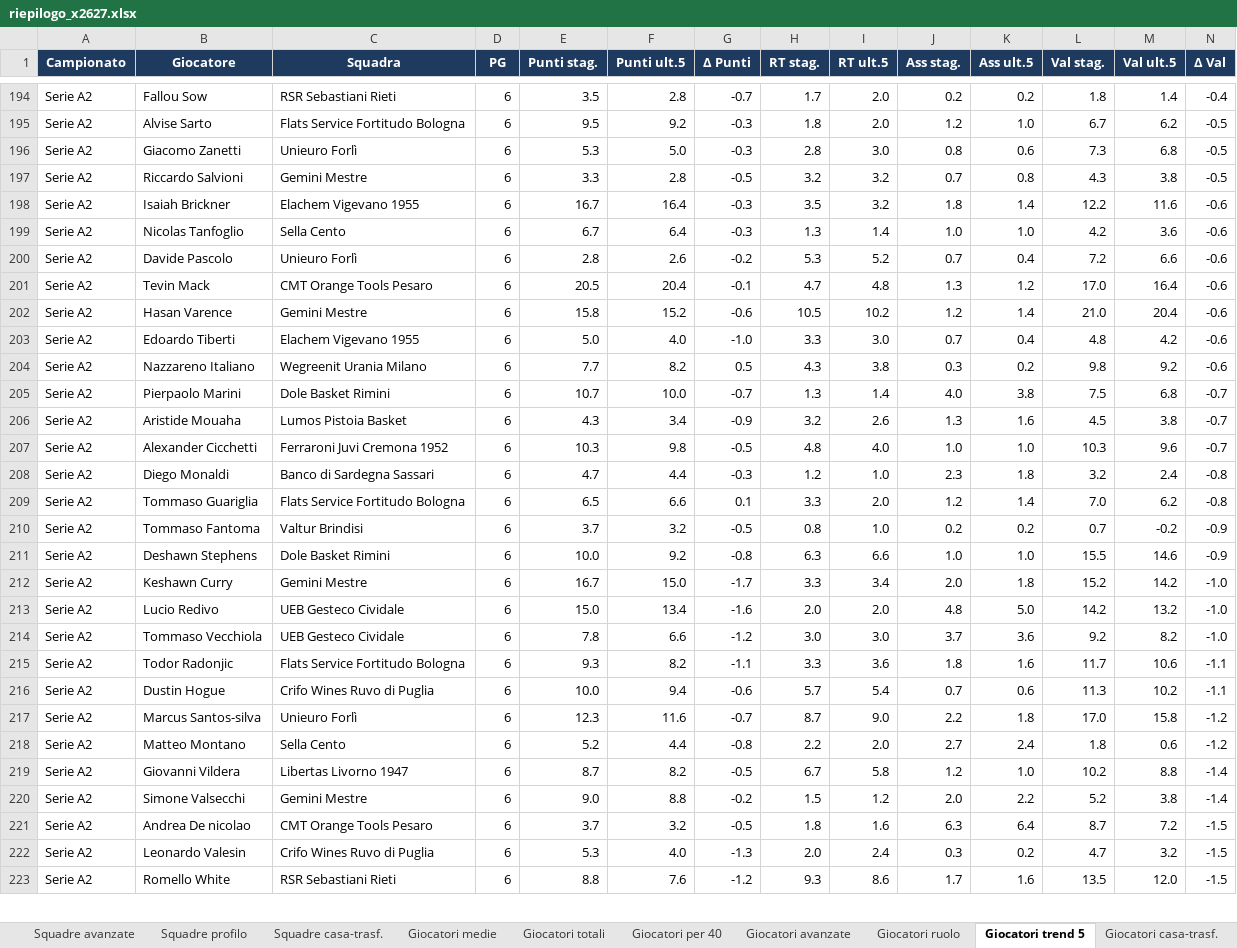
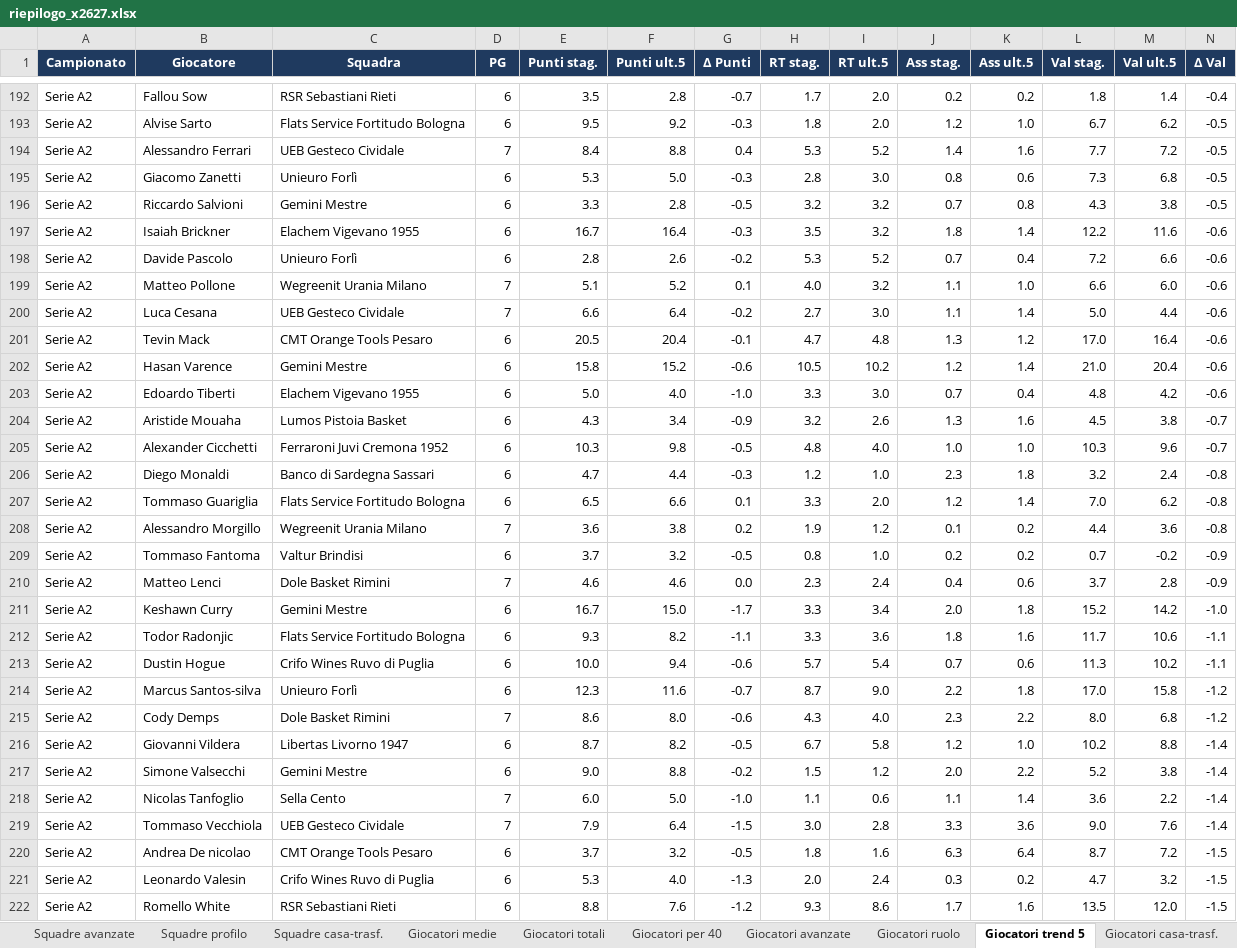
Before and after one commit to pierfrancescooliva12-png/basketball-stats, an Excel workbook: reports/riepilogo_x2627.xlsx, sheet Giocatori trend 5, drawn as a sheet; only a part is shown, gaps mark what is left out; values as stored, in another font and other column widths than the file's, no borders; removed rows and columns are numbered as before the commit, all else as after; rows hold the shown columns only; the diff covers the shown part only; the diff names each change by its address in the sheet, - before the commit and + after, or states it on an @@ line.

```diff
--- a/reports/riepilogo_x2627.xlsx (sheet Giocatori trend 5)
+++ b/reports/riepilogo_x2627.xlsx (sheet Giocatori trend 5)
+row 194: Serie A2 | Alessandro Ferrari | UEB Gesteco Cividale | 7 | 8.4 | 8.8 | 0.4 | 5.3 | 5.2 | 1.4 | 1.6 | 7.7 | 7.2 | -0.5
-row 199: Serie A2 | Nicolas Tanfoglio | Sella Cento | 6 | 6.7 | 6.4 | -0.3 | 1.3 | 1.4 | 1.0 | 1.0 | 4.2 | 3.6 | -0.6
+row 199: Serie A2 | Matteo Pollone | Wegreenit Urania Milano | 7 | 5.1 | 5.2 | 0.1 | 4.0 | 3.2 | 1.1 | 1.0 | 6.6 | 6.0 | -0.6
+row 200: Serie A2 | Luca Cesana | UEB Gesteco Cividale | 7 | 6.6 | 6.4 | -0.2 | 2.7 | 3.0 | 1.1 | 1.4 | 5.0 | 4.4 | -0.6
-row 204: Serie A2 | Nazzareno Italiano | Wegreenit Urania Milano | 6 | 7.7 | 8.2 | 0.5 | 4.3 | 3.8 | 0.3 | 0.2 | 9.8 | 9.2 | -0.6
-row 205: Serie A2 | Pierpaolo Marini | Dole Basket Rimini | 6 | 10.7 | 10.0 | -0.7 | 1.3 | 1.4 | 4.0 | 3.8 | 7.5 | 6.8 | -0.7
+row 208: Serie A2 | Alessandro Morgillo | Wegreenit Urania Milano | 7 | 3.6 | 3.8 | 0.2 | 1.9 | 1.2 | 0.1 | 0.2 | 4.4 | 3.6 | -0.8
-row 211: Serie A2 | Deshawn Stephens | Dole Basket Rimini | 6 | 10.0 | 9.2 | -0.8 | 6.3 | 6.6 | 1.0 | 1.0 | 15.5 | 14.6 | -0.9
+row 210: Serie A2 | Matteo Lenci | Dole Basket Rimini | 7 | 4.6 | 4.6 | 0.0 | 2.3 | 2.4 | 0.4 | 0.6 | 3.7 | 2.8 | -0.9
-row 213: Serie A2 | Lucio Redivo | UEB Gesteco Cividale | 6 | 15.0 | 13.4 | -1.6 | 2.0 | 2.0 | 4.8 | 5.0 | 14.2 | 13.2 | -1.0
-row 214: Serie A2 | Tommaso Vecchiola | UEB Gesteco Cividale | 6 | 7.8 | 6.6 | -1.2 | 3.0 | 3.0 | 3.7 | 3.6 | 9.2 | 8.2 | -1.0
-row 218: Serie A2 | Matteo Montano | Sella Cento | 6 | 5.2 | 4.4 | -0.8 | 2.2 | 2.0 | 2.7 | 2.4 | 1.8 | 0.6 | -1.2
+row 215: Serie A2 | Cody Demps | Dole Basket Rimini | 7 | 8.6 | 8.0 | -0.6 | 4.3 | 4.0 | 2.3 | 2.2 | 8.0 | 6.8 | -1.2
+row 218: Serie A2 | Nicolas Tanfoglio | Sella Cento | 7 | 6.0 | 5.0 | -1.0 | 1.1 | 0.6 | 1.1 | 1.4 | 3.6 | 2.2 | -1.4
+row 219: Serie A2 | Tommaso Vecchiola | UEB Gesteco Cividale | 7 | 7.9 | 6.4 | -1.5 | 3.0 | 2.8 | 3.3 | 3.6 | 9.0 | 7.6 | -1.4
```
Also changed, not shown: 31 added rows, 32 removed rows, 165 moved rows and 9 edited cells elsewhere in this sheet, sheet Giocatori medie, sheet Giocatori totali, sheet Giocatori ruolo, sheet Giocatori per 40, sheet Giocatori avanzate, sheet Giocatori casa-trasf., 10 more sheets, 4 other files.
